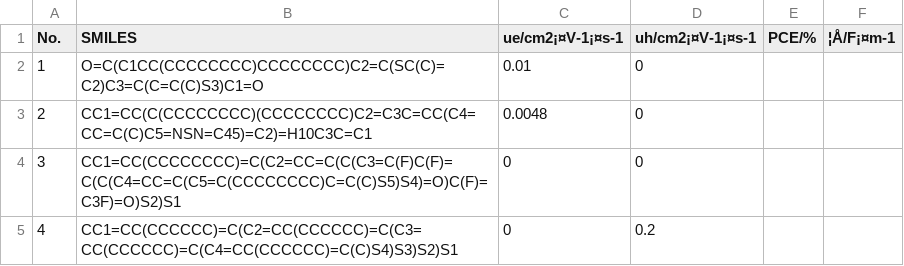
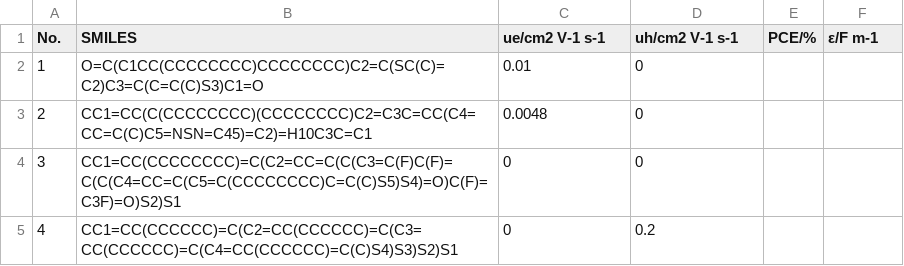
Before and after one commit to yecaichao/OPECM-Dataset, a CSV file: polymer-Database_Polymer_structures_and_properties.csv, drawn as a sheet; only a part is shown; the diff names each change by its address in the sheet, - before the commit and + after, or states it on an @@ line.

Commit message:
Update polymer-Database_Polymer_structures_and_properties.csv

```diff
--- a/polymer-Database_Polymer_structures_and_properties.csv
+++ b/polymer-Database_Polymer_structures_and_properties.csv
-C1: ue/cm2¡¤V-1¡¤s-1
+C1: ue/cm2 V-1 s-1
-D1: uh/cm2¡¤V-1¡¤s-1
+D1: uh/cm2 V-1 s-1
-F1: ¦Å/F¡¤m-1
+F1: ε/F m-1
```
